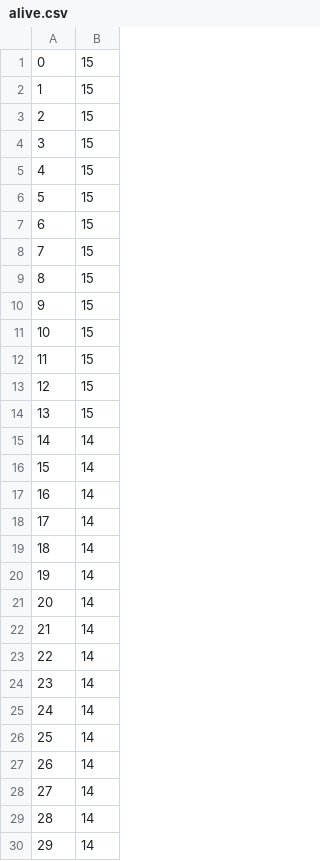
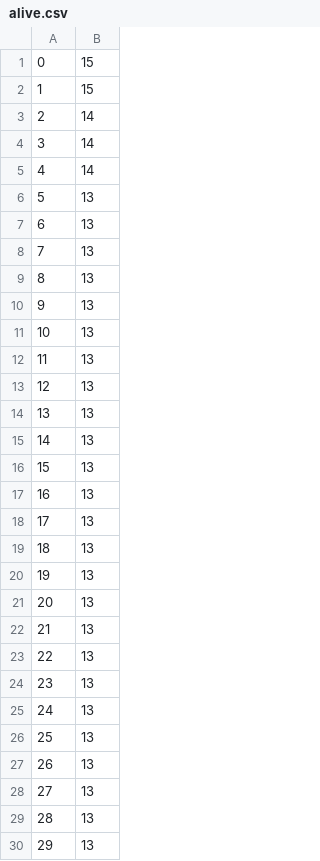
Before and after one commit to JuliaSzymanska/Wolf-and-sheeps-python, a CSV file: Zad_2/alive.csv, drawn as a sheet; only a part is shown; the diff covers the shown part only.

```diff
--- a/Zad_2/alive.csv
+++ b/Zad_2/alive.csv
@@ -2,29 +2,29 @@
 1,15
-2,15
-3,15
-4,15
-5,15
-6,15
-7,15
-8,15
-9,15
-10,15
-11,15
-12,15
-13,15
-14,14
-15,14
-16,14
-17,14
-18,14
-19,14
-20,14
-21,14
-22,14
-23,14
-24,14
-25,14
-26,14
-27,14
-28,14
-29,14
+2,14
+3,14
+4,14
+5,13
+6,13
+7,13
+8,13
+9,13
+10,13
+11,13
+12,13
+13,13
+14,13
+15,13
+16,13
+17,13
+18,13
+19,13
+20,13
+21,13
+22,13
+23,13
+24,13
+25,13
+26,13
+27,13
+28,13
+29,13
```
Also changed, not shown: 20 edited cells elsewhere in this file, 2 other files.
